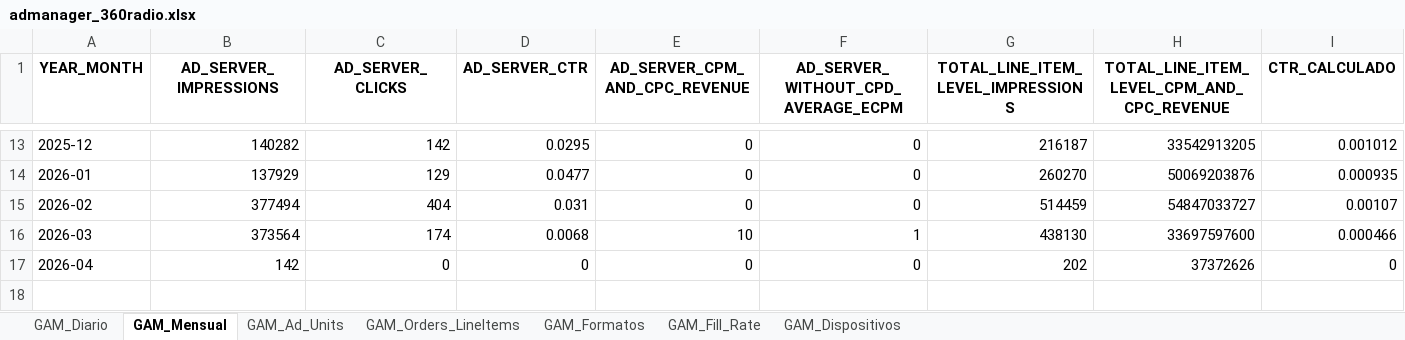
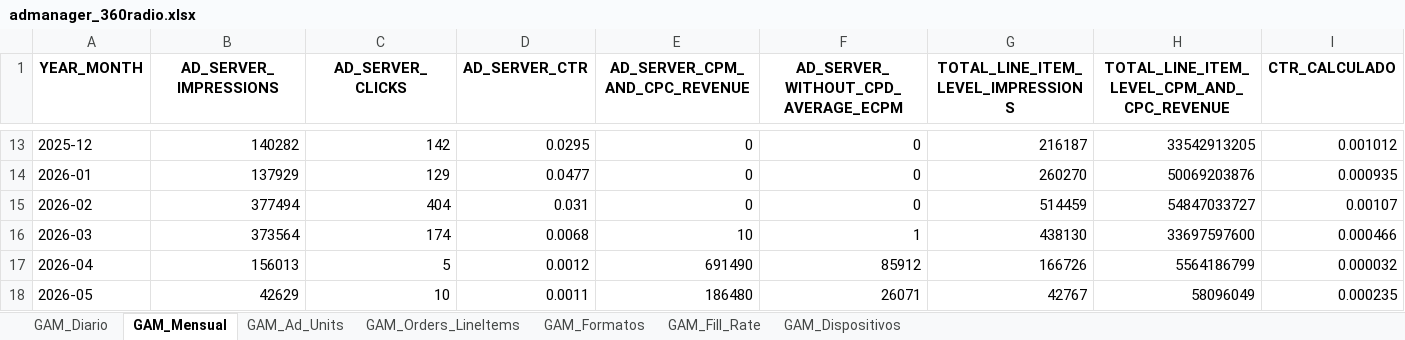
Before and after one commit to captaingorgon55/dashboard_360radiov2, an Excel workbook: data/admanager_360radio.xlsx, sheet GAM_Mensual, drawn as a sheet; only a part is shown, gaps mark what is left out; values as stored, in another font and other column widths than the file's, no borders; rows hold the shown columns only; the diff covers the shown part only; the diff names each change by its address in the sheet, - before the commit and + after, or states it on an @@ line.

```diff
--- a/data/admanager_360radio.xlsx (sheet GAM_Mensual)
+++ b/data/admanager_360radio.xlsx (sheet GAM_Mensual)
-B17 (AD_SERVER_IMPRESSIONS): 142
+B17 (AD_SERVER_IMPRESSIONS): 156013
-C17 (AD_SERVER_CLICKS): 0
+C17 (AD_SERVER_CLICKS): 5
-D17 (AD_SERVER_CTR): 0
+D17 (AD_SERVER_CTR): 0.0012
-E17 (AD_SERVER_CPM_AND_CPC_REVENUE): 0
+E17 (AD_SERVER_CPM_AND_CPC_REVENUE): 691490
-F17: 0
+F17: 85912
-G17: 202
+G17: 166726
-H17: 37372626
+H17: 5564186799
-I17 (CTR_CALCULADO): 0
+I17 (CTR_CALCULADO): 0.000032
+row 18: 2026-05 | 42629 | 10 | 0.0011 | 186480 | 26071 | 42767 | 58096049 | 0.000235
```
Also changed, not shown: 1 edited cell elsewhere in this sheet, sheet GAM_Fill_Rate, sheet GAM_Diario, sheet GAM_Ad_Units, sheet GAM_Orders_LineItems, sheet GAM_Formatos, sheet GAM_Dispositivos.
